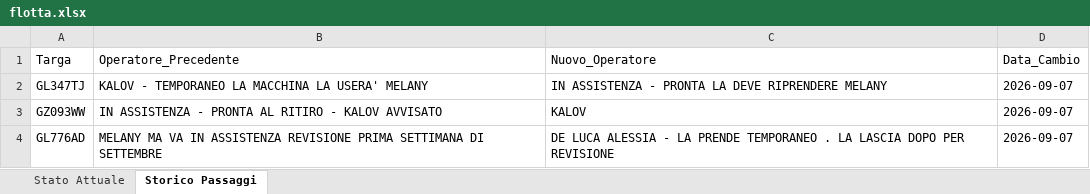
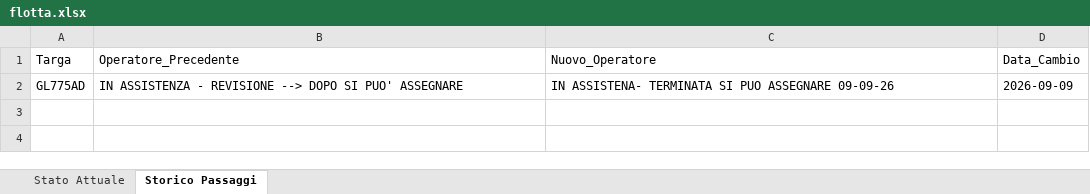
Before and after one commit to messinesetsrm-cell/db_auto, an Excel workbook: flotta.xlsx, sheet Storico Passaggi, drawn as a sheet; values as stored, in another font and other column widths than the file's, no borders; removed rows and columns are numbered as before the commit, all else as after; the diff names each change by its address in the sheet, - before the commit and + after, or states it on an @@ line.

Commit message:
Add files via upload

```diff
--- a/flotta.xlsx (sheet Storico Passaggi)
+++ b/flotta.xlsx (sheet Storico Passaggi)
-row 2: GL347TJ | KALOV - TEMPORANEO LA MACCHINA LA USERA' MELANY | IN ASSISTENZA - PRONTA LA DEVE RIPRENDERE MELANY | 2026-09-07
-row 3: GZ093WW | IN ASSISTENZA - PRONTA AL RITIRO - KALOV AVVISATO | KALOV | 2026-09-07
-row 4: GL776AD | MELANY MA VA IN ASSISTENZA REVISIONE PRIMA SETTIMANA DI SETTEMBRE | DE LUCA ALESSIA - LA PRENDE TEMPORANEO . LA LASCIA DOPO PER REVISIONE | 2026-09-07
+row 2: GL775AD | IN ASSISTENZA - REVISIONE --> DOPO SI PUO' ASSEGNARE | IN ASSISTENA- TERMINATA SI PUO ASSEGNARE 09-09-26 | 2026-09-09
```
Also changed, not shown: sheet Stato Attuale.
